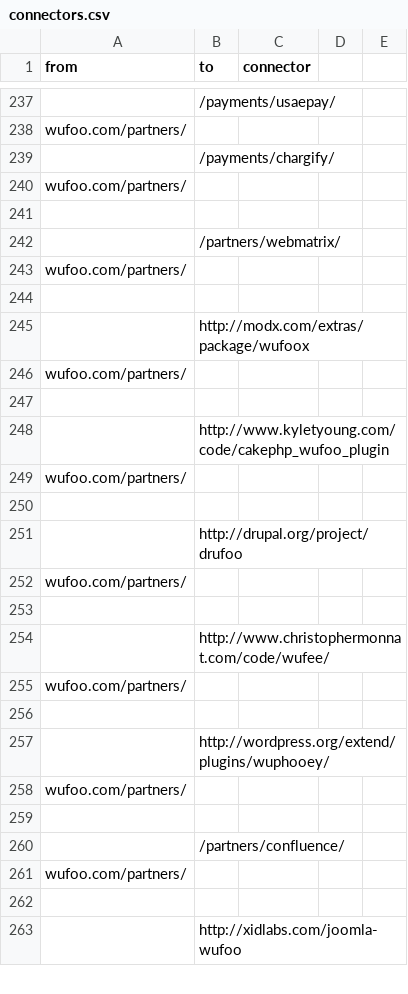
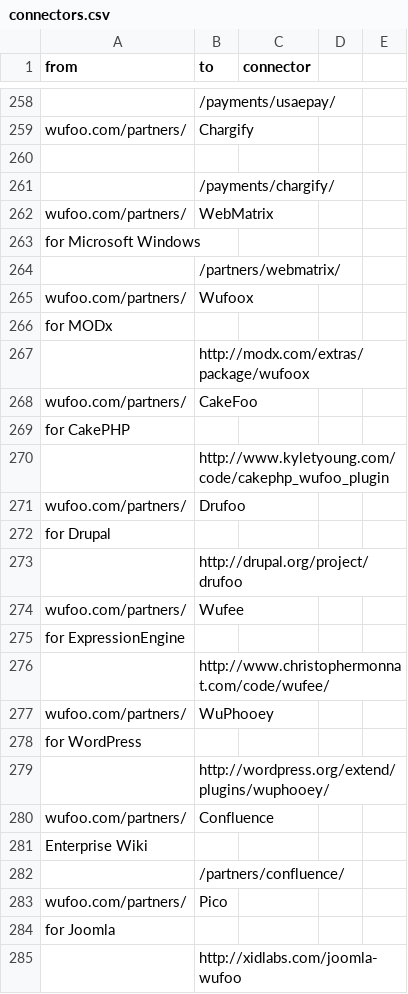
Before and after one commit to scraperwiki/res35, a CSV file: connectors.csv, drawn as a sheet; only a part is shown, gaps mark what is left out; addresses are those after the commit; the diff covers the shown part only; the diff names each change by its address in the sheet, - before the commit and + after, or states it on an @@ line.

```diff
--- a/connectors.csv
+++ b/connectors.csv
-B259 (to): (empty)
+B259 (to): Chargify
+row 260: (empty)
-B262 (to): (empty)
+B262 (to): WebMatrix
-A263 (from): (empty)
+A263 (from): for Microsoft Windows
-B265 (to): (empty)
+B265 (to): Wufoox
-A266 (from): (empty)
+A266 (from): for MODx
-B268 (to): (empty)
+B268 (to): CakeFoo
-A269 (from): (empty)
+A269 (from): for CakePHP
-B271 (to): (empty)
+B271 (to): Drufoo
-A272 (from): (empty)
+A272 (from): for Drupal
-B274 (to): (empty)
+B274 (to): Wufee
-A275 (from): (empty)
+A275 (from): for ExpressionEngine
-B277 (to): (empty)
+B277 (to): WuPhooey
-A278 (from): (empty)
+A278 (from): for WordPress
-B280 (to): (empty)
+B280 (to): Confluence
-A281 (from): (empty)
+A281 (from): Enterprise Wiki
-B283 (to): (empty)
+B283 (to): Pico
-A284 (from): (empty)
+A284 (from): for Joomla
```
Also changed, not shown: 49 added rows, 19 removed rows, 17 moved rows and 17 edited cells elsewhere in this file.
